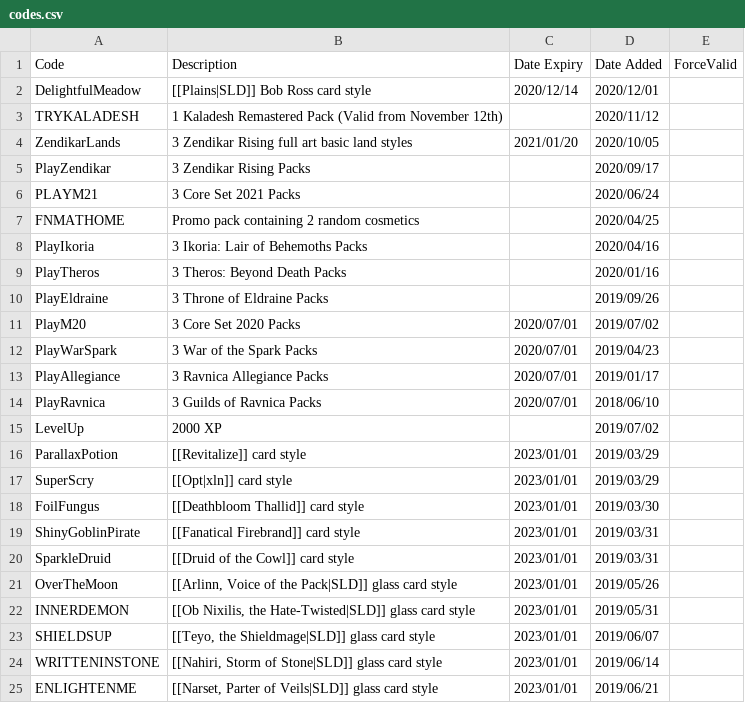
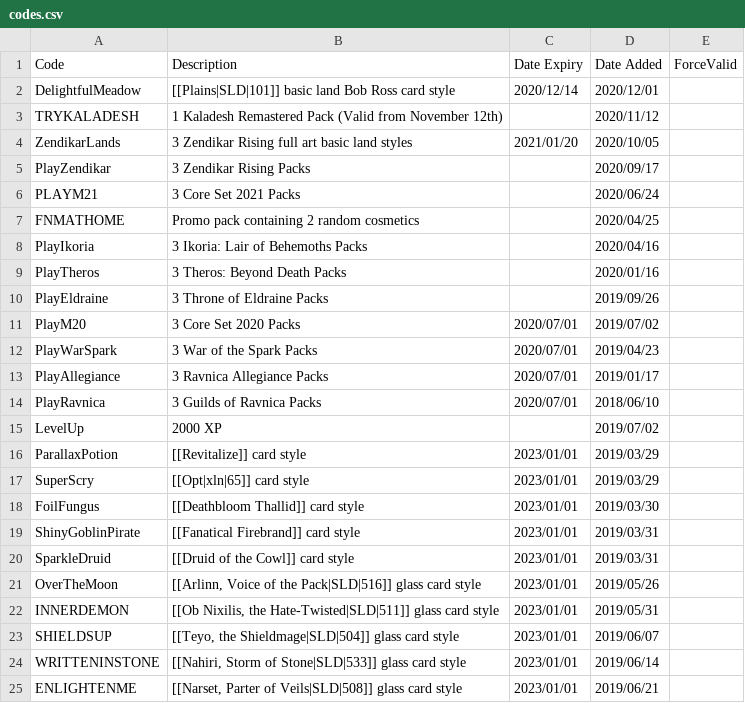
Before and after one commit to LaustinSpayce/arena-codes, a CSV file: src/data/codes.csv, drawn as a sheet.

```diff
--- a/src/data/codes.csv
+++ b/src/data/codes.csv
@@ -1,3 +1,3 @@
 Code, Description, Date Expiry, Date Added, ForceValid,
-DelightfulMeadow, [[Plains|SLD]] Bob Ross card style, 2020/12/14,2020/12/01 , ,
+DelightfulMeadow, [[Plains|SLD|101]] basic land Bob Ross card style, 2020/12/14,2020/12/01 , ,
 TRYKALADESH, 1 Kaladesh Remastered Pack (Valid from November 12th), ,2020/11/12, ,
@@ -16,3 +16,3 @@ LevelUp, 2000 XP, , 2019/07/02, ,
 ParallaxPotion, [[Revitalize]] card style, 2023/01/01, 2019/03/29, ,
-SuperScry, [[Opt|xln]] card style, 2023/01/01, 2019/03/29, ,
+SuperScry, [[Opt|xln|65]] card style, 2023/01/01, 2019/03/29, ,
 FoilFungus, [[Deathbloom Thallid]] card style, 2023/01/01, 2019/03/30, ,
@@ -20,6 +20,6 @@ ShinyGoblinPirate, [[Fanatical Firebrand]] card style, 2023/01/01, 2019/03/31, ,
 SparkleDruid, [[Druid of the Cowl]] card style, 2023/01/01, 2019/03/31, ,
-OverTheMoon, "[[Arlinn, Voice of the Pack|SLD]] glass card style", 2023/01/01, 2019/05/26, ,
-INNERDEMON, "[[Ob Nixilis, the Hate-Twisted|SLD]] glass card style", 2023/01/01, 2019/05/31, ,
-SHIELDSUP, "[[Teyo, the Shieldmage|SLD]] glass card style", 2023/01/01, 2019/06/07, ,
-WRITTENINSTONE, "[[Nahiri, Storm of Stone|SLD]] glass card style", 2023/01/01, 2019/06/14, ,
-ENLIGHTENME, "[[Narset, Parter of Veils|SLD]] glass card style", 2023/01/01, 2019/06/21, ,
+OverTheMoon, "[[Arlinn, Voice of the Pack|SLD|516]] glass card style", 2023/01/01, 2019/05/26, ,
+INNERDEMON, "[[Ob Nixilis, the Hate-Twisted|SLD|511]] glass card style", 2023/01/01, 2019/05/31, ,
+SHIELDSUP, "[[Teyo, the Shieldmage|SLD|504]] glass card style", 2023/01/01, 2019/06/07, ,
+WRITTENINSTONE, "[[Nahiri, Storm of Stone|SLD|533]] glass card style", 2023/01/01, 2019/06/14, ,
+ENLIGHTENME, "[[Narset, Parter of Veils|SLD|508]] glass card style", 2023/01/01, 2019/06/21, ,
```
Also changed, not shown: 1 other file.
